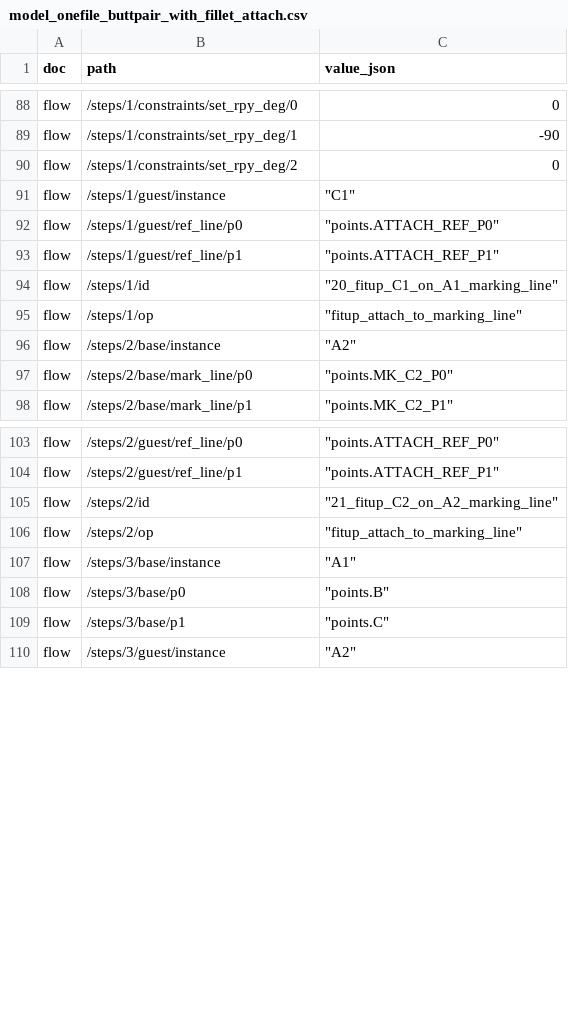
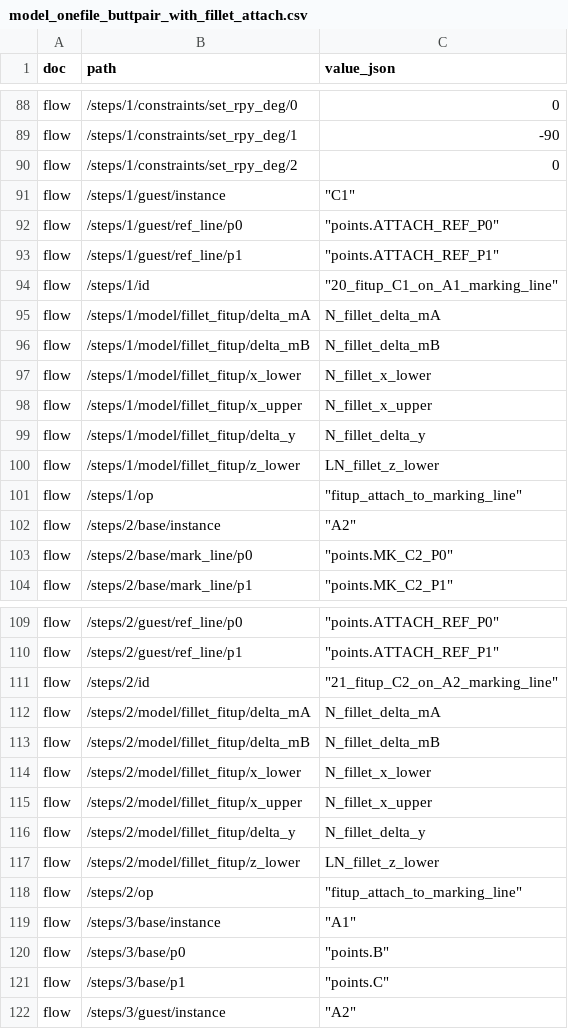
Before and after one commit to shu-t-code/SoV, a CSV file: data/model_onefile_buttpair_with_fillet_attach.csv, drawn as a sheet; only a part is shown, gaps mark what is left out; the diff names each change by its address in the sheet, - before the commit and + after, or states it on an @@ line.

Commit message:
Add fillet_fitup model spec to marking-line steps in CSV

```diff
--- a/data/model_onefile_buttpair_with_fillet_attach.csv
+++ b/data/model_onefile_buttpair_with_fillet_attach.csv
+row 95: flow | /steps/1/model/fillet_fitup/delta_mA | N_fillet_delta_mA
+row 96: flow | /steps/1/model/fillet_fitup/delta_mB | N_fillet_delta_mB
+row 97: flow | /steps/1/model/fillet_fitup/x_lower | N_fillet_x_lower
+row 98: flow | /steps/1/model/fillet_fitup/x_upper | N_fillet_x_upper
+row 99: flow | /steps/1/model/fillet_fitup/delta_y | N_fillet_delta_y
+row 100: flow | /steps/1/model/fillet_fitup/z_lower | LN_fillet_z_lower
+row 112: flow | /steps/2/model/fillet_fitup/delta_mA | N_fillet_delta_mA
+row 113: flow | /steps/2/model/fillet_fitup/delta_mB | N_fillet_delta_mB
+row 114: flow | /steps/2/model/fillet_fitup/x_lower | N_fillet_x_lower
+row 115: flow | /steps/2/model/fillet_fitup/x_upper | N_fillet_x_upper
+row 116: flow | /steps/2/model/fillet_fitup/delta_y | N_fillet_delta_y
+row 117: flow | /steps/2/model/fillet_fitup/z_lower | LN_fillet_z_lower
```
